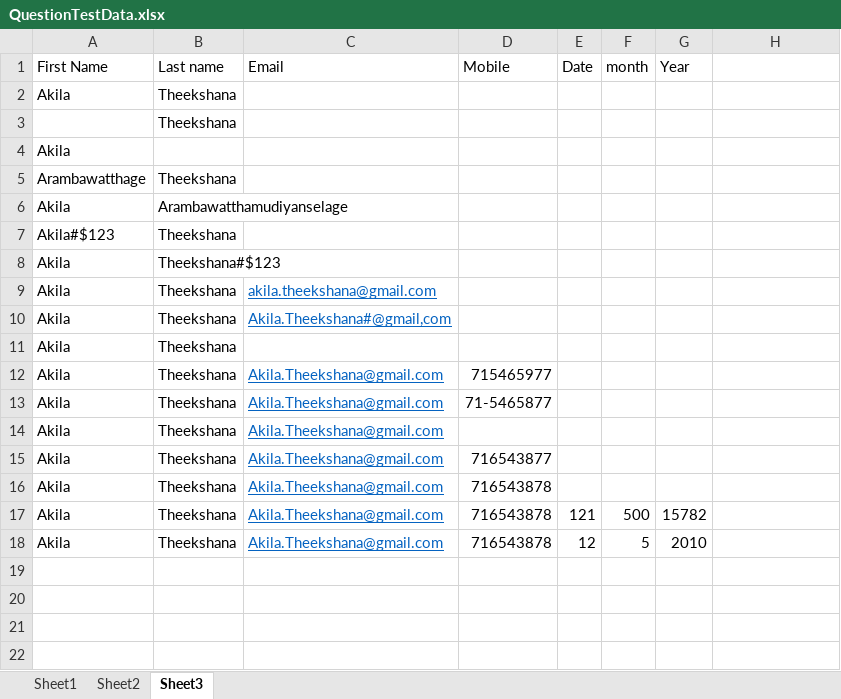
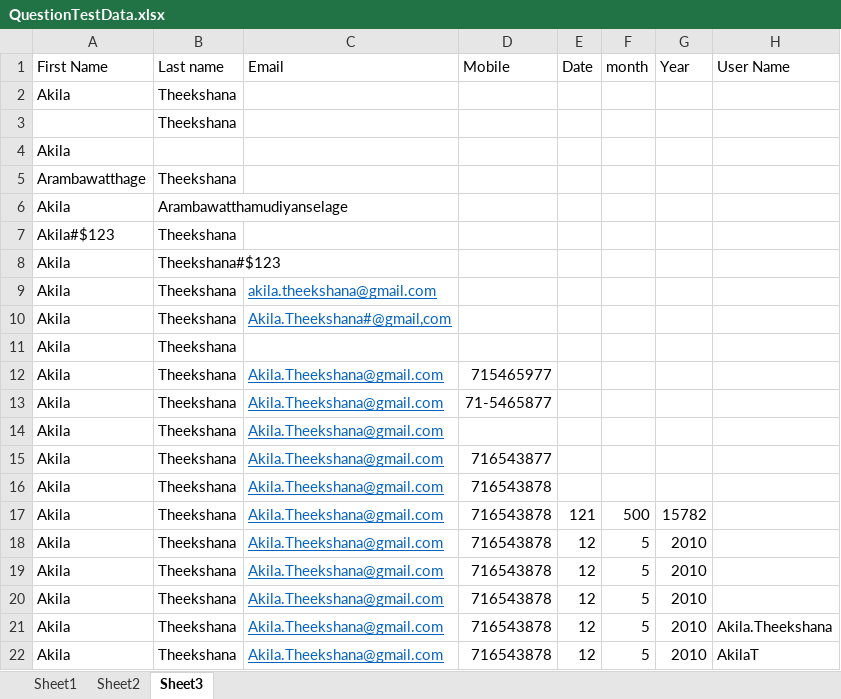
Before and after one commit to aatheekshana/SAQ_Assignment, an Excel workbook: ExternalData/QuestionTestData.xlsx, sheet Sheet3, drawn as a sheet; values as stored, in another font and other column widths than the file's, no borders; the diff names each change by its address in the sheet, - before the commit and + after, or states it on an @@ line.

Commit message:
User Name

```diff
--- a/ExternalData/QuestionTestData.xlsx (sheet Sheet3)
+++ b/ExternalData/QuestionTestData.xlsx (sheet Sheet3)
-H1: (empty)
+H1: User Name
+row 19: Akila | Theekshana | Akila.Theekshana@gmail.com | 716543878 | 12 | 5 | 2010
+row 20: Akila | Theekshana | Akila.Theekshana@gmail.com | 716543878 | 12 | 5 | 2010
+row 21: Akila | Theekshana | Akila.Theekshana@gmail.com | 716543878 | 12 | 5 | 2010 | Akila.Theekshana
+row 22: Akila | Theekshana | Akila.Theekshana@gmail.com | 716543878 | 12 | 5 | 2010 | AkilaT
```
Also changed, not shown: 17 other files.
